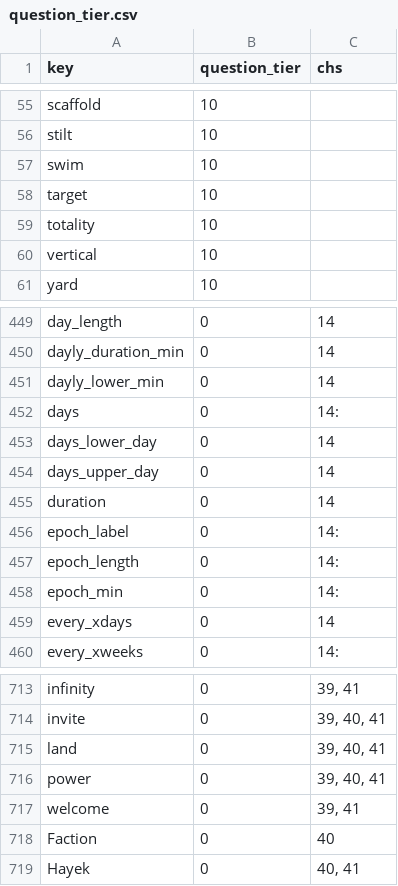
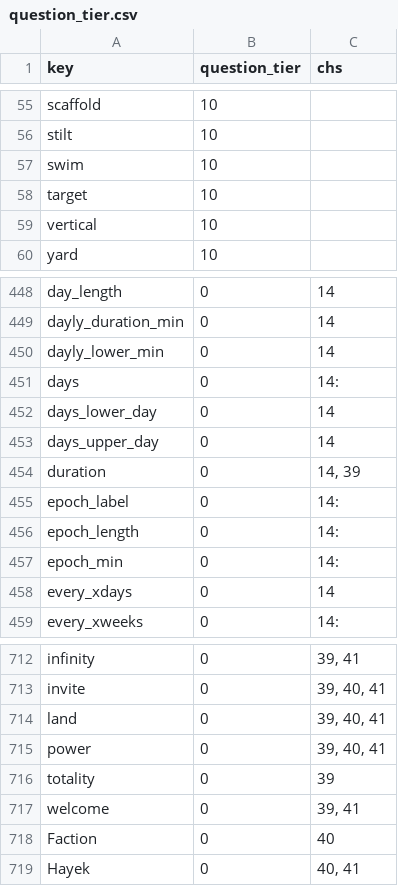
Before and after one commit to jschalk/jaar, a CSV file: src/ch99_glossary/derived/question_tier.csv, drawn as a sheet; only a part is shown, gaps mark what is left out.

```diff
--- a/src/ch99_glossary/derived/question_tier.csv
+++ b/src/ch99_glossary/derived/question_tier.csv
@@ -58,3 +58,2 @@ swim,10,
 target,10,
-totality,10,
 vertical,10,
@@ -454,3 +453,3 @@ days_lower_day,0,14
 days_upper_day,0,14
-duration,0,14
+duration,0,"14, 39"
 epoch_label,0,14:
@@ -716,2 +715,3 @@ land,0,"39, 40, 41"
 power,0,"39, 40, 41"
+totality,0,39
 welcome,0,"39, 41"
```
Also changed, not shown: src/ch99_glossary/derived/keg_exam_questions.csv, 9 other files.
